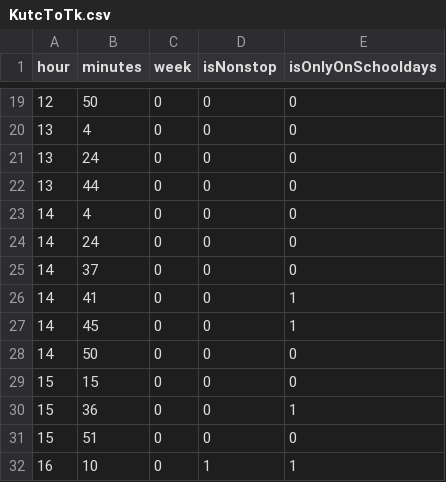
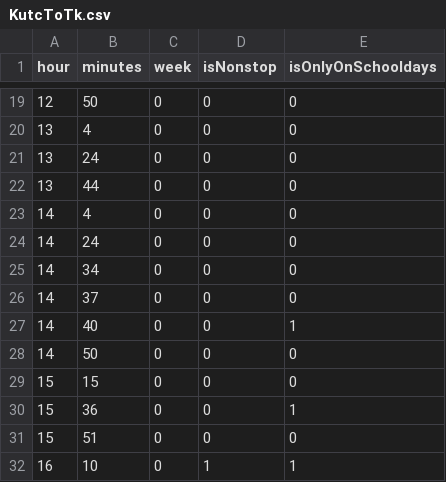
Before and after one commit to NUmeroAndDev/SojoDia-BusDate, a CSV file: KutcToTk.csv, drawn as a sheet; only a part is shown, gaps mark what is left out; the diff covers the shown part only.

```diff
--- a/KutcToTk.csv
+++ b/KutcToTk.csv
@@ -24,5 +24,5 @@ hour,minutes,week,isNonstop,isOnlyOnSchooldays
 14,24,0,0,0
+14,34,0,0,0
 14,37,0,0,0
-14,41,0,0,1
-14,45,0,0,1
+14,40,0,0,1
 14,50,0,0,0
```
Also changed, not shown: 36 removed rows elsewhere in this file, KutcToTnd.csv, TkToKutc.csv, 2 other files.
